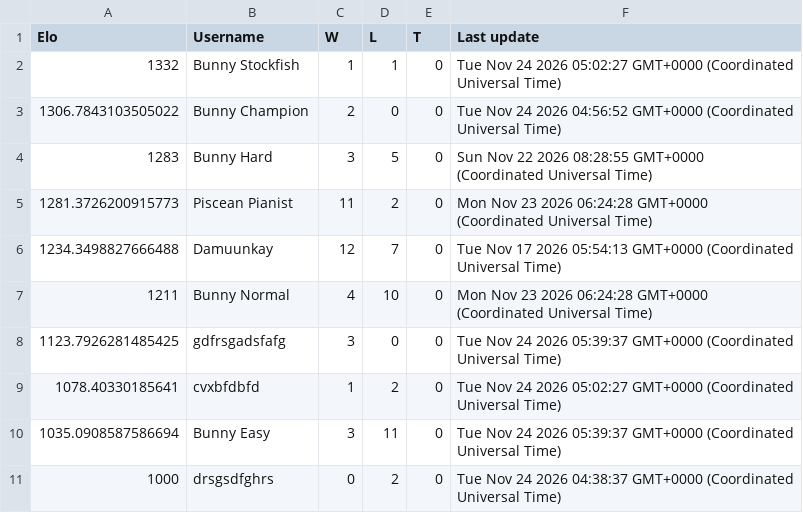
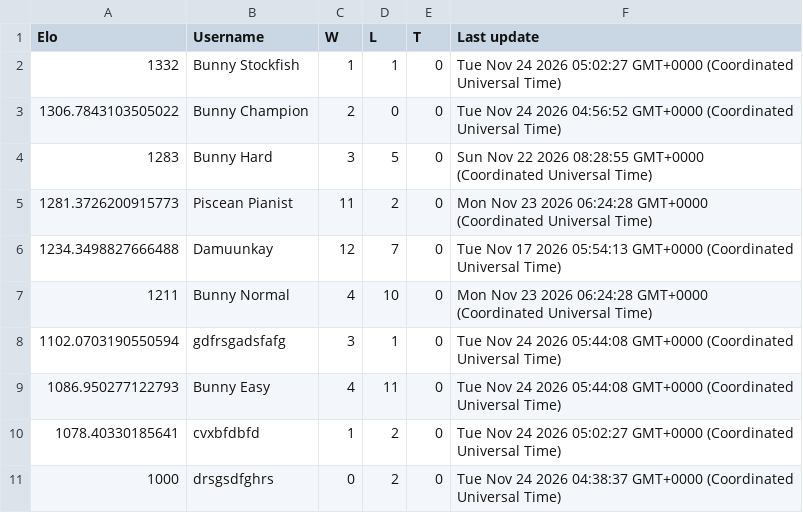
Before and after one commit to Proudkiller0015/velvet-bunny-showdown, a TSV file: data/ladders/gen9championsvgc2026regmc.tsv, drawn as a sheet.

Commit message:
Ladder: gen9championsvgc2026regmc [skip render]

```diff
--- a/data/ladders/gen9championsvgc2026regmc.tsv
+++ b/data/ladders/gen9championsvgc2026regmc.tsv
@@ -7,5 +7,5 @@ Elo	Username	W	L	T	Last update
 1211	Bunny Normal	4	10	0	Mon Nov 23 2026 06:24:28 GMT+0000 (Coordinated Universal Time)
-1123.7926281485425	gdfrsgadsfafg	3	0	0	Tue Nov 24 2026 05:39:37 GMT+0000 (Coordinated Universal Time)
+1102.0703190550594	gdfrsgadsfafg	3	1	0	Tue Nov 24 2026 05:44:08 GMT+0000 (Coordinated Universal Time)
+1086.950277122793	Bunny Easy	4	11	0	Tue Nov 24 2026 05:44:08 GMT+0000 (Coordinated Universal Time)
 1078.40330185641	cvxbfdbfd	1	2	0	Tue Nov 24 2026 05:02:27 GMT+0000 (Coordinated Universal Time)
-1035.0908587586694	Bunny Easy	3	11	0	Tue Nov 24 2026 05:39:37 GMT+0000 (Coordinated Universal Time)
 1000	drsgsdfghrs	0	2	0	Tue Nov 24 2026 04:38:37 GMT+0000 (Coordinated Universal Time)
```
